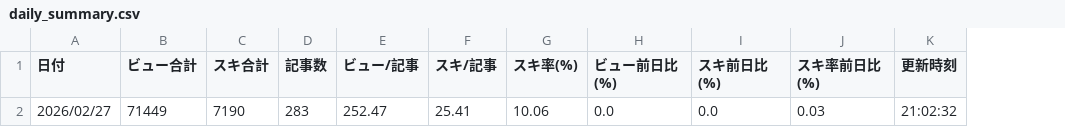
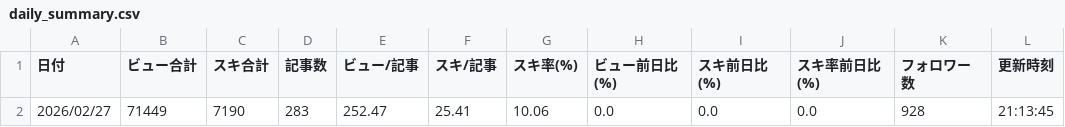
Before and after one commit to Goo-dev0505/note-stats-tracker, a CSV file: data/daily_summary.csv, drawn as a sheet; addresses are those after the commit; the diff names each change by its address in the sheet, - before the commit and + after, or states it on an @@ line.

```diff
--- a/data/daily_summary.csv
+++ b/data/daily_summary.csv
+column K (フォロワー数), row 2: 928
-J2 (スキ率前日比(%)): 0.03
+J2 (スキ率前日比(%)): 0.0
-L2 (更新時刻): 21:02:32
+L2 (更新時刻): 21:13:45
```
Also changed, not shown: 1 other file.
